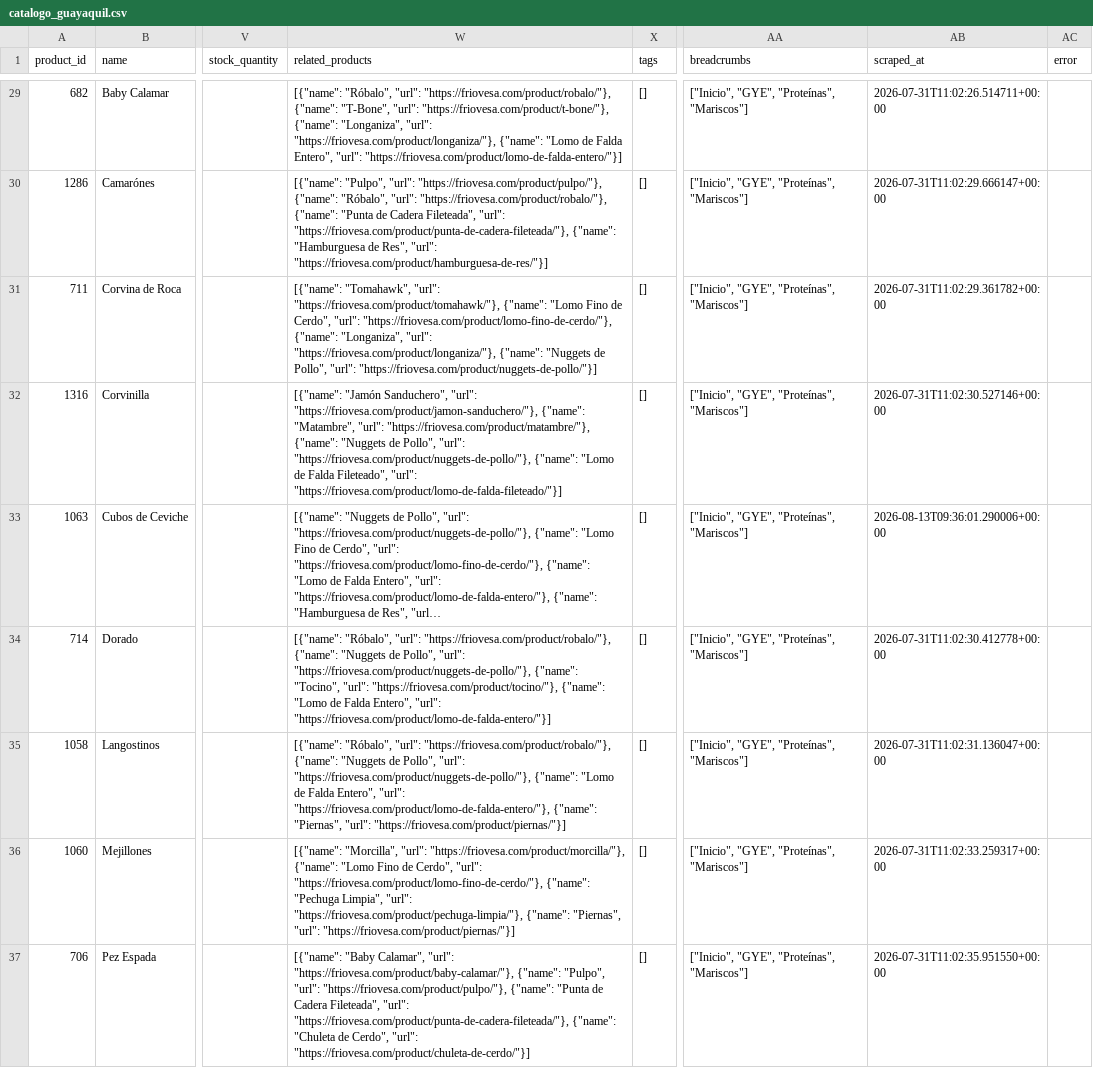
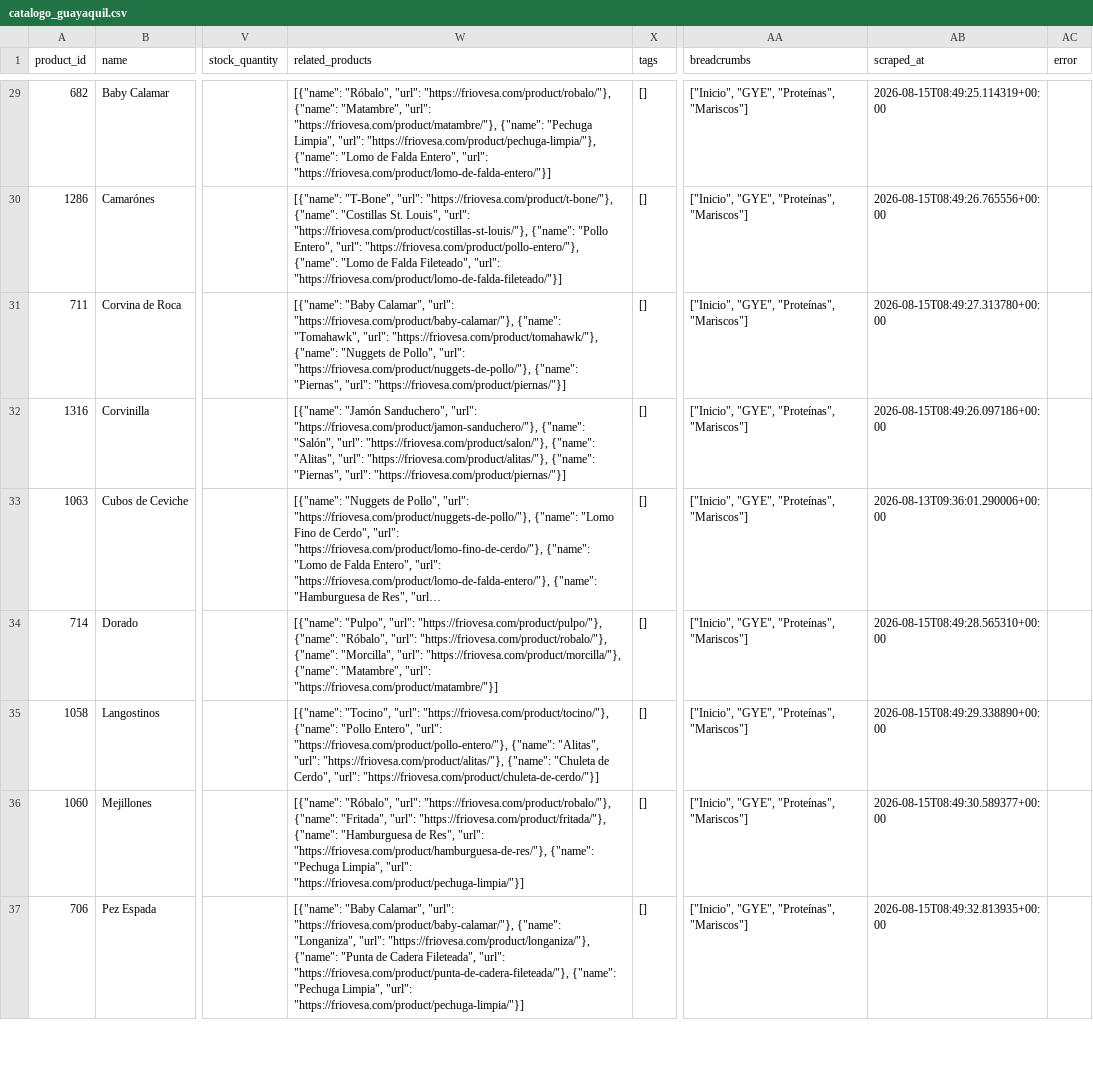
Before and after one commit to Casor8/friovesa-ai, a CSV file: output/catalogo_guayaquil.csv, drawn as a sheet; only a part is shown, gaps mark what is left out; long unchanged cells end in …; the diff covers the shown part only; the diff names each change by its address in the sheet, - before the commit and + after, or states it on an @@ line.

```diff
--- a/output/catalogo_guayaquil.csv
+++ b/output/catalogo_guayaquil.csv
-W29 (related_products): …"https://friovesa.com/product/robalo/"}, {"name": "T-Bone", "url": "https://friovesa.com/product/t-bone/"}, {"name": "Longaniza", "url": "https://friovesa.com/product/longaniza/"}, {"name": "Lomo…
+W29 (related_products): …"https://friovesa.com/product/robalo/"}, {"name": "Matambre", "url": "https://friovesa.com/product/matambre/"}, {"name": "Pechuga Limpia", "url": "https://friovesa.com/product/pechuga-limpia/"}, {"name": "Lomo…
-AB29 (scraped_at): 2026-07-31T11:02:26.514711+00:00
+AB29 (scraped_at): 2026-08-15T08:49:25.114319+00:00
-W30 (related_products): [{"name": "Pulpo", "url": "https://friovesa.com/product/pulpo/"}, {"name": "Róbalo", "url": "https://friovesa.com/product/robalo/"}, {"name": "Punta de Cadera Fileteada", "url": "https://friovesa.com/product/punta-de-cadera-fileteada/"}, {"name": "Hamburguesa de Res", "url": "https://friovesa.com/product/hamburguesa-de-res/"}]
+W30 (related_products): [{"name": "T-Bone", "url": "https://friovesa.com/product/t-bone/"}, {"name": "Costillas St. Louis", "url": "https://friovesa.com/product/costillas-st-louis/"}, {"name": "Pollo Entero", "url": "https://friovesa.com/product/pollo-entero/"}, {"name": "Lomo de Falda Fileteado", "url": "https://friovesa.com/product/lomo-de-falda-fileteado/"}]
-AB30 (scraped_at): 2026-07-31T11:02:29.666147+00:00
+AB30 (scraped_at): 2026-08-15T08:49:26.765556+00:00
-W31 (related_products): [{"name": "Tomahawk", "url": "https://friovesa.com/product/tomahawk/"}, {"name": "Lomo Fino de Cerdo", "url": "https://friovesa.com/product/lomo-fino-de-cerdo/"}, {"name": "Longaniza", "url": "https://friovesa.com/product/longaniza/"}, {"name": "Nuggets de Pollo", "url": "https://friovesa.com/product/nuggets-de-pollo/"}]
+W31 (related_products): [{"name": "Baby Calamar", "url": "https://friovesa.com/product/baby-calamar/"}, {"name": "Tomahawk", "url": "https://friovesa.com/product/tomahawk/"}, {"name": "Nuggets de Pollo", "url": "https://friovesa.com/product/nuggets-de-pollo/"}, {"name": "Piernas", "url": "https://friovesa.com/product/piernas/"}]
-AB31 (scraped_at): 2026-07-31T11:02:29.361782+00:00
+AB31 (scraped_at): 2026-08-15T08:49:27.313780+00:00
-W32 (related_products): …"https://friovesa.com/product/jamon-sanduchero/"}, {"name": "Matambre", "url": "https://friovesa.com/product/matambre/"}, {"name": "Nuggets de Pollo", "url": "https://friovesa.com/product/nuggets-de-pollo/"}, {"name": "Lomo de Falda Fileteado", "url": "https://friovesa.com/product/lomo-de-falda-fileteado/"}]
+W32 (related_products): …"https://friovesa.com/product/jamon-sanduchero/"}, {"name": "Salón", "url": "https://friovesa.com/product/salon/"}, {"name": "Alitas", "url": "https://friovesa.com/product/alitas/"}, {"name": "Piernas", "url": "https://friovesa.com/product/piernas/"}]
-AB32 (scraped_at): 2026-07-31T11:02:30.527146+00:00
+AB32 (scraped_at): 2026-08-15T08:49:26.097186+00:00
-W34 (related_products): [{"name": "Róbalo", "url": "https://friovesa.com/product/robalo/"}, {"name": "Nuggets de Pollo", "url": "https://friovesa.com/product/nuggets-de-pollo/"}, {"name": "Tocino", "url": "https://friovesa.com/product/tocino/"}, {"name": "Lomo de Falda Entero", "url": "https://friovesa.com/product/lomo-de-falda-entero/"}]
+W34 (related_products): [{"name": "Pulpo", "url": "https://friovesa.com/product/pulpo/"}, {"name": "Róbalo", "url": "https://friovesa.com/product/robalo/"}, {"name": "Morcilla", "url": "https://friovesa.com/product/morcilla/"}, {"name": "Matambre", "url": "https://friovesa.com/product/matambre/"}]
-AB34 (scraped_at): 2026-07-31T11:02:30.412778+00:00
+AB34 (scraped_at): 2026-08-15T08:49:28.565310+00:00
-W35 (related_products): [{"name": "Róbalo", "url": "https://friovesa.com/product/robalo/"}, {"name": "Nuggets de Pollo", "url": "https://friovesa.com/product/nuggets-de-pollo/"}, {"name": "Lomo de Falda Entero", "url": "https://friovesa.com/product/lomo-de-falda-entero/"}, {"name": "Piernas", "url": "https://friovesa.com/product/piernas/"}]
+W35 (related_products): [{"name": "Tocino", "url": "https://friovesa.com/product/tocino/"}, {"name": "Pollo Entero", "url": "https://friovesa.com/product/pollo-entero/"}, {"name": "Alitas", "url": "https://friovesa.com/product/alitas/"}, {"name": "Chuleta de Cerdo", "url": "https://friovesa.com/product/chuleta-de-cerdo/"}]
-AB35 (scraped_at): 2026-07-31T11:02:31.136047+00:00
+AB35 (scraped_at): 2026-08-15T08:49:29.338890+00:00
-W36 (related_products): [{"name": "Morcilla", "url": "https://friovesa.com/product/morcilla/"}, {"name": "Lomo Fino de Cerdo", "url": "https://friovesa.com/product/lomo-fino-de-cerdo/"}, {"name": "Pechuga Limpia", "url": "https://friovesa.com/product/pechuga-limpia/"}, {"name": "Piernas", "url": "https://friovesa.com/product/piernas/"}]
+W36 (related_products): [{"name": "Róbalo", "url": "https://friovesa.com/product/robalo/"}, {"name": "Fritada", "url": "https://friovesa.com/product/fritada/"}, {"name": "Hamburguesa de Res", "url": "https://friovesa.com/product/hamburguesa-de-res/"}, {"name": "Pechuga Limpia", "url": "https://friovesa.com/product/pechuga-limpia/"}]
-AB36 (scraped_at): 2026-07-31T11:02:33.259317+00:00
+AB36 (scraped_at): 2026-08-15T08:49:30.589377+00:00
-W37 (related_products): …"https://friovesa.com/product/baby-calamar/"}, {"name": "Pulpo", "url": "https://friovesa.com/product/pulpo/"}, {"name": "Punta de Cadera Fileteada", "url": "https://friovesa.com/product/punta-de-cadera-fileteada/"}, {"name": "Chuleta de Cerdo", "url": "https://friovesa.com/product/chuleta-de-cerdo/"}]
+W37 (related_products): …"https://friovesa.com/product/baby-calamar/"}, {"name": "Longaniza", "url": "https://friovesa.com/product/longaniza/"}, {"name": "Punta de Cadera Fileteada", "url": "https://friovesa.com/product/punta-de-cadera-fileteada/"}, {"name": "Pechuga Limpia", "url": "https://friovesa.com/product/pechuga-limpia/"}]
-AB37 (scraped_at): 2026-07-31T11:02:35.951550+00:00
+AB37 (scraped_at): 2026-08-15T08:49:32.813935+00:00
```
Also changed, not shown: 99 edited cells elsewhere in this file, output/catalogo_completo.csv, output/catalogo_quito.csv, 22 other files.
